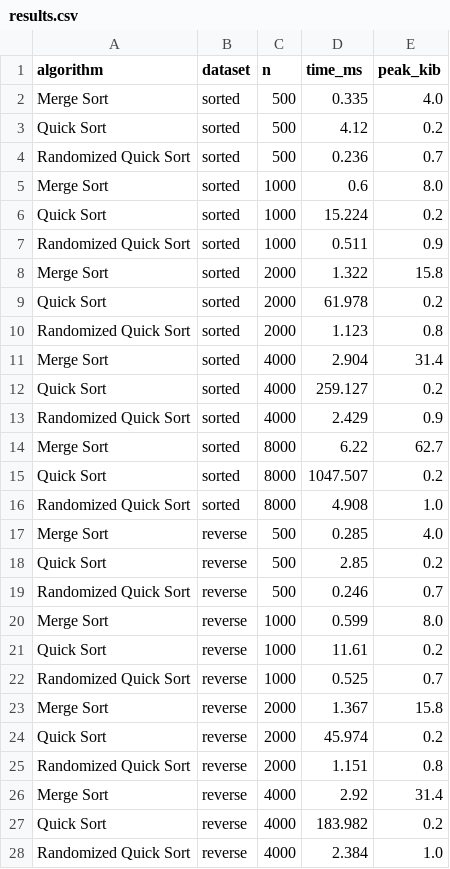
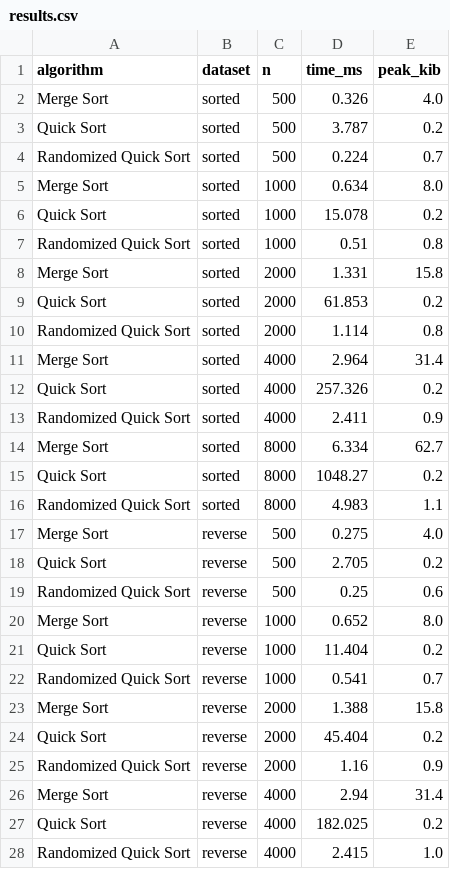
Before and after one commit to hareeshdevulapalli/MSCS532_Assignment2, a CSV file: results/results.csv, drawn as a sheet; only a part is shown; the diff covers the shown part only.

```diff
--- a/results/results.csv
+++ b/results/results.csv
@@ -1,28 +1,28 @@
 algorithm,dataset,n,time_ms,peak_kib
-Merge Sort,sorted,500,0.335,4.0
-Quick Sort,sorted,500,4.12,0.2
-Randomized Quick Sort,sorted,500,0.236,0.7
-Merge Sort,sorted,1000,0.6,8.0
-Quick Sort,sorted,1000,15.224,0.2
-Randomized Quick Sort,sorted,1000,0.511,0.9
-Merge Sort,sorted,2000,1.322,15.8
-Quick Sort,sorted,2000,61.978,0.2
-Randomized Quick Sort,sorted,2000,1.123,0.8
-Merge Sort,sorted,4000,2.904,31.4
-Quick Sort,sorted,4000,259.127,0.2
-Randomized Quick Sort,sorted,4000,2.429,0.9
-Merge Sort,sorted,8000,6.22,62.7
-Quick Sort,sorted,8000,1047.507,0.2
-Randomized Quick Sort,sorted,8000,4.908,1.0
-Merge Sort,reverse,500,0.285,4.0
-Quick Sort,reverse,500,2.85,0.2
-Randomized Quick Sort,reverse,500,0.246,0.7
-Merge Sort,reverse,1000,0.599,8.0
-Quick Sort,reverse,1000,11.61,0.2
-Randomized Quick Sort,reverse,1000,0.525,0.7
-Merge Sort,reverse,2000,1.367,15.8
-Quick Sort,reverse,2000,45.974,0.2
-Randomized Quick Sort,reverse,2000,1.151,0.8
-Merge Sort,reverse,4000,2.92,31.4
-Quick Sort,reverse,4000,183.982,0.2
-Randomized Quick Sort,reverse,4000,2.384,1.0
+Merge Sort,sorted,500,0.326,4.0
+Quick Sort,sorted,500,3.787,0.2
+Randomized Quick Sort,sorted,500,0.224,0.7
+Merge Sort,sorted,1000,0.634,8.0
+Quick Sort,sorted,1000,15.078,0.2
+Randomized Quick Sort,sorted,1000,0.51,0.8
+Merge Sort,sorted,2000,1.331,15.8
+Quick Sort,sorted,2000,61.853,0.2
+Randomized Quick Sort,sorted,2000,1.114,0.8
+Merge Sort,sorted,4000,2.964,31.4
+Quick Sort,sorted,4000,257.326,0.2
+Randomized Quick Sort,sorted,4000,2.411,0.9
+Merge Sort,sorted,8000,6.334,62.7
+Quick Sort,sorted,8000,1048.27,0.2
+Randomized Quick Sort,sorted,8000,4.983,1.1
+Merge Sort,reverse,500,0.275,4.0
+Quick Sort,reverse,500,2.705,0.2
+Randomized Quick Sort,reverse,500,0.25,0.6
+Merge Sort,reverse,1000,0.652,8.0
+Quick Sort,reverse,1000,11.404,0.2
+Randomized Quick Sort,reverse,1000,0.541,0.7
+Merge Sort,reverse,2000,1.388,15.8
+Quick Sort,reverse,2000,45.404,0.2
+Randomized Quick Sort,reverse,2000,1.16,0.9
+Merge Sort,reverse,4000,2.94,31.4
+Quick Sort,reverse,4000,182.025,0.2
+Randomized Quick Sort,reverse,4000,2.415,1.0
```
Also changed, not shown: 20 edited cells elsewhere in this file, 7 other files.
